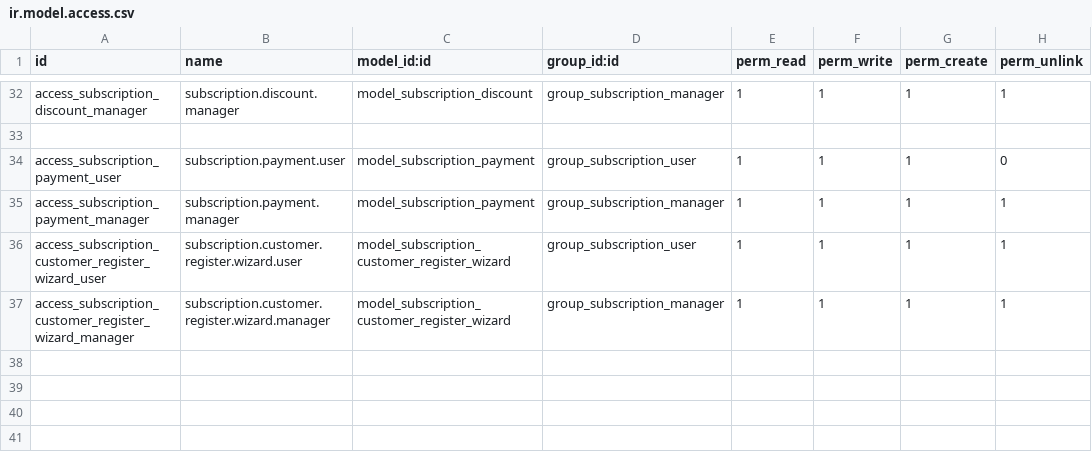
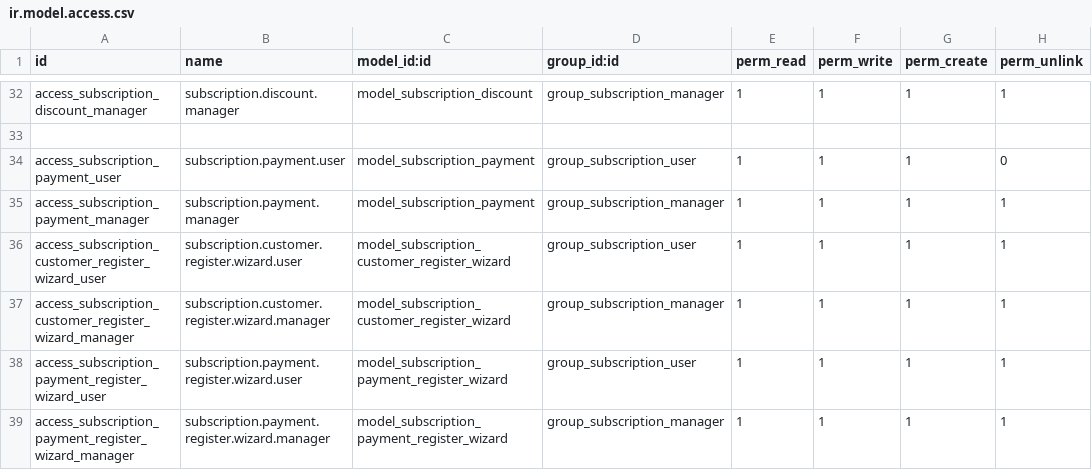
Before and after one commit to Drashti-0/odoo_hackathon, a CSV file: subscription_management/security/ir.model.access.csv, drawn as a sheet; only a part is shown, gaps mark what is left out; the diff names each change by its address in the sheet, - before the commit and + after, or states it on an @@ line.

Commit message:
feat(payment): implement Module 3 Payment Management with multi-payment reconciliation and test suite

```diff
--- a/subscription_management/security/ir.model.access.csv
+++ b/subscription_management/security/ir.model.access.csv
+row 38: access_subscription_payment_register_wizard_user | subscription.payment.register.wizard.user | model_subscription_payment_register_wizard | group_subscription_user | 1 | 1 | 1 | 1
+row 39: access_subscription_payment_register_wizard_manager | subscription.payment.register.wizard.manager | model_subscription_payment_register_wizard | group_subscription_manager | 1 | 1 | 1 | 1
```
Also changed, not shown: 9 other files.
